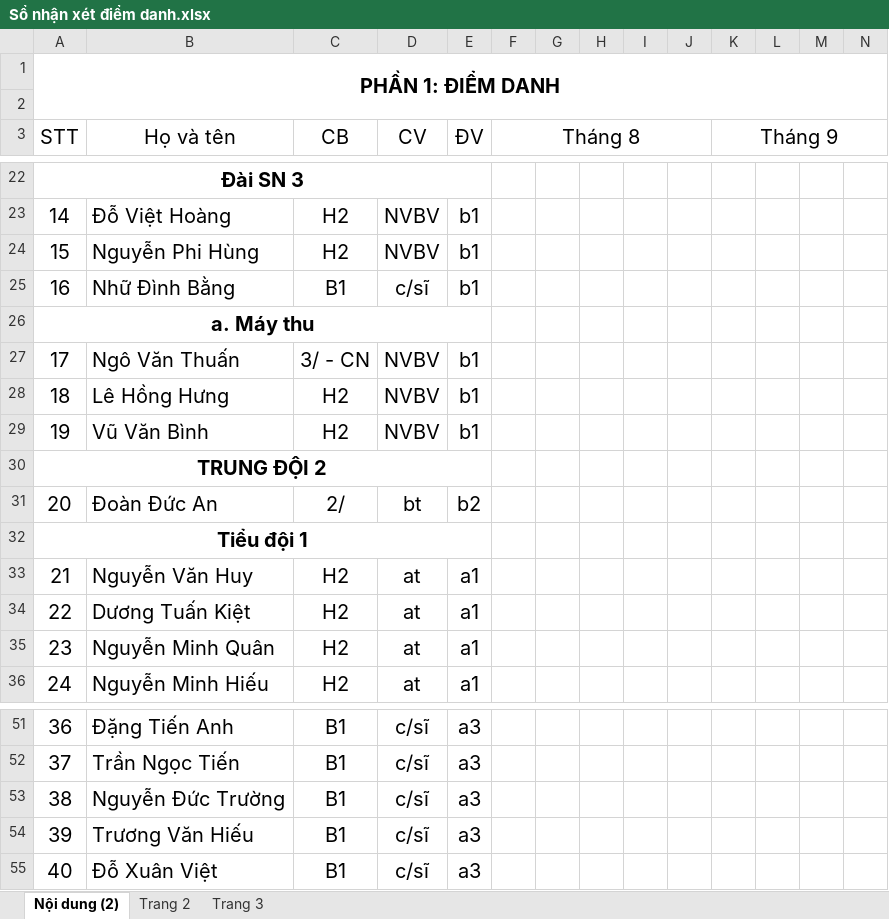
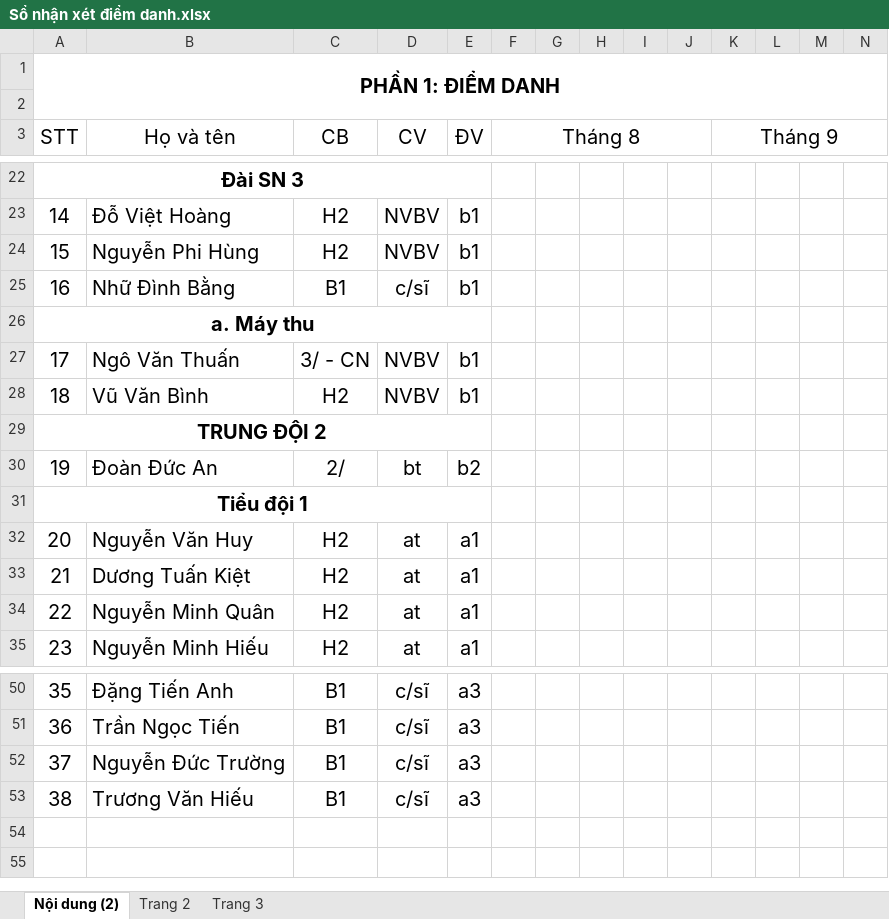
Before and after one commit to qngv/DATA_P4F6M596, an Excel workbook: Sổ sách chính quy/Sổ mới 2024/Sổ nhận xét điểm danh.xlsx, sheet Nội dung (2), drawn as a sheet; only a part is shown, gaps mark what is left out; values as stored, in another font and other column widths than the file's, no borders; removed rows and columns are numbered as before the commit, all else as after; rows hold the shown columns only; the diff names each change by its address in the sheet, - before the commit and + after, or states it on an @@ line.

```diff
--- a/Sổ sách chính quy/Sổ mới 2024/Sổ nhận xét điểm danh.xlsx (sheet Nội dung (2))
+++ b/Sổ sách chính quy/Sổ mới 2024/Sổ nhận xét điểm danh.xlsx (sheet Nội dung (2))
-row 28: 18 | Lê Hồng Hưng | H2 | NVBV | b1
@@ column A (STT) renumbered between rows 28 and 53 @@
-row 55: 40 | Đỗ Xuân Việt | B1 | c/sĩ | a3
```
Also changed, not shown: 6 other files.
